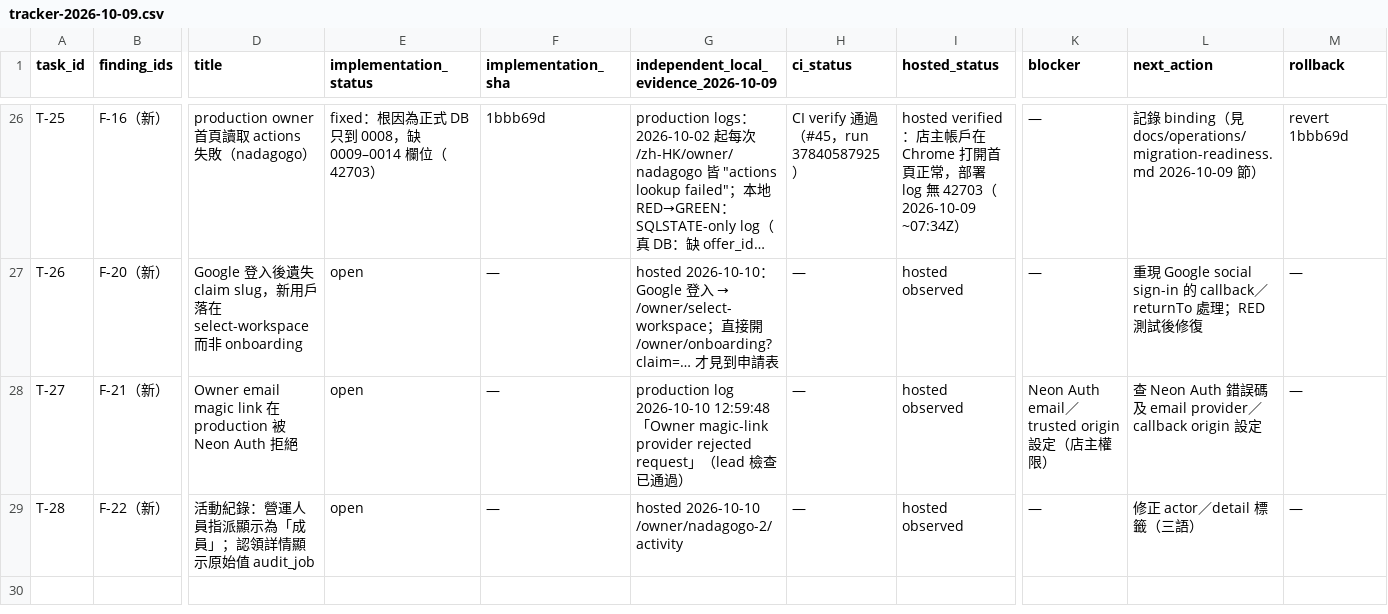
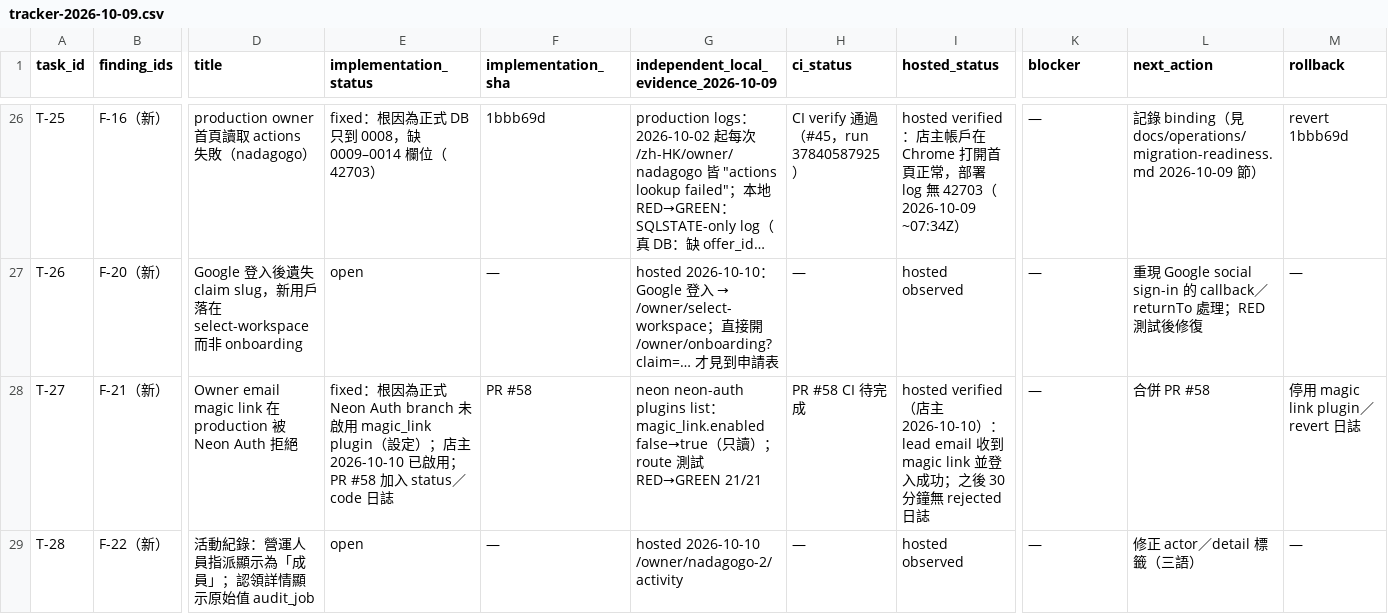
Before and after one commit to YNWAforever/smeassistant, a CSV file: docs/audits/2026-10-09-reaudit/tracker-2026-10-09.csv, drawn as a sheet; only a part is shown, gaps mark what is left out; long unchanged cells end in …; the diff names each change by its address in the sheet, - before the commit and + after, or states it on an @@ line.

```diff
--- a/docs/audits/2026-10-09-reaudit/tracker-2026-10-09.csv
+++ b/docs/audits/2026-10-09-reaudit/tracker-2026-10-09.csv
-E28 (implementation_status): open
+E28 (implementation_status): fixed：根因為正式 Neon Auth branch 未啟用 magic_link plugin（設定）；店主 2026-10-10 已啟用；PR #58 加入 status／code 日誌
-F28 (implementation_sha): —
+F28 (implementation_sha): PR #58
-G28: production log 2026-10-10 12:59:48「Owner magic-link provider rejected request」（lead 檢查已通過）
+G28: neon neon-auth plugins list：magic_link.enabled false→true（只讀）；route 測試 RED→GREEN 21/21
-H28 (ci_status): —
+H28 (ci_status): PR #58 CI 待完成
-I28 (hosted_status): hosted observed
+I28 (hosted_status): hosted verified（店主 2026-10-10）：lead email 收到 magic link 並登入成功；之後 30 分鐘無 rejected 日誌
-K28 (blocker): Neon Auth email／trusted origin 設定（店主權限）
+K28 (blocker): —
-L28 (next_action): 查 Neon Auth 錯誤碼及 email provider／callback origin 設定
+L28 (next_action): 合併 PR #58
-M28 (rollback): —
+M28 (rollback): 停用 magic link plugin／revert 日誌
```
Also changed, not shown: 1 other file.
